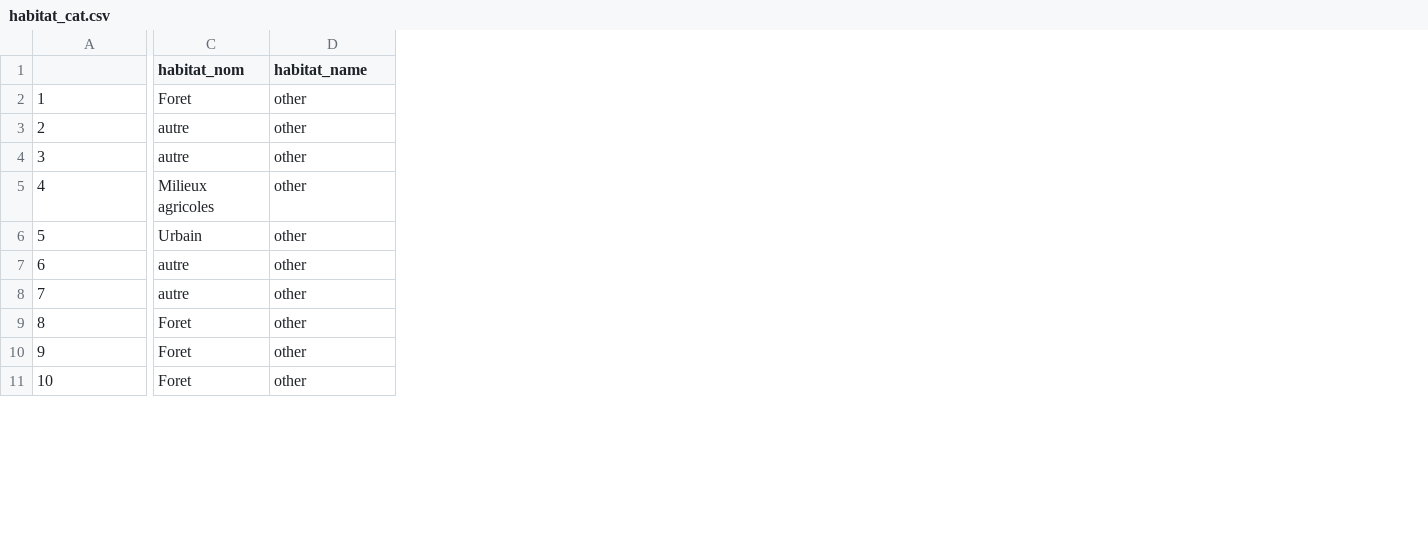
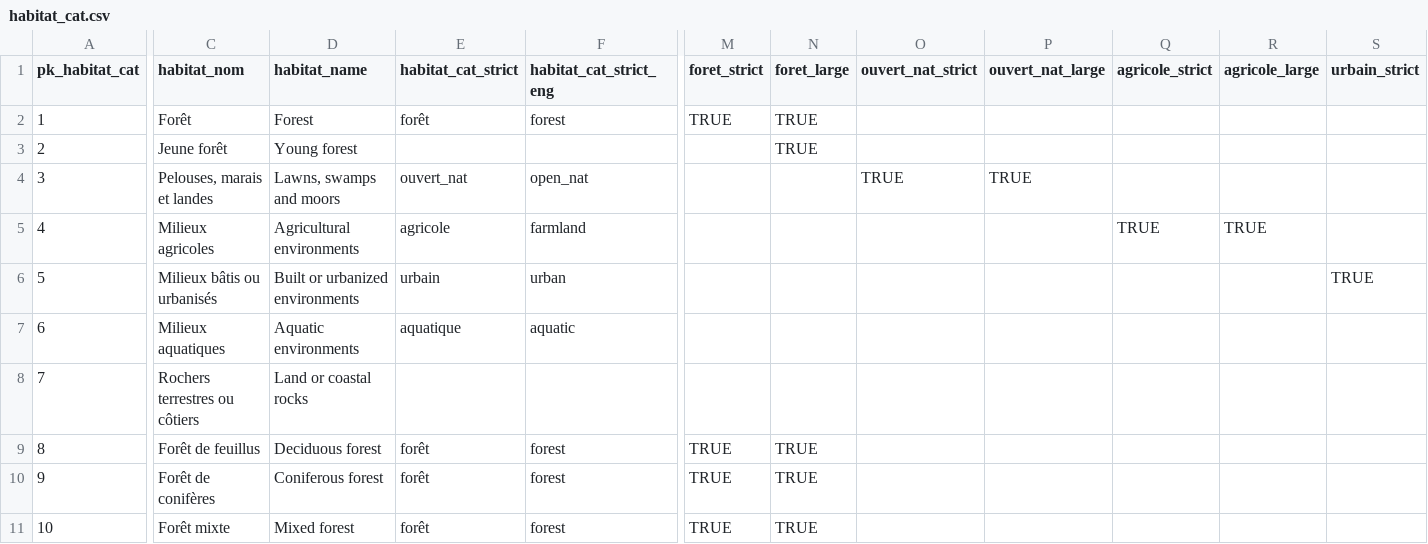
Before and after one commit to romainlorrilliere/STOC_eps, a CSV file: data_generic/habitat_cat.csv, drawn as a sheet; only a part is shown, gaps mark what is left out; the diff covers the shown part only; the diff names each change by its address in the sheet, - before the commit and + after, or states it on an @@ line.

Commit message:
Update habitat_cat.csv

```diff
--- a/data_generic/habitat_cat.csv
+++ b/data_generic/habitat_cat.csv
+column E (habitat_cat_strict), rows 2-11: forêt |  | ouvert_nat | agricole | urbain | aquatique |  | forêt | forêt | forêt
+column F (habitat_cat_strict_eng), rows 2-11: forest |  | open_nat | farmland | urban | aquatic |  | forest | forest | forest
+column M (foret_strict), rows 2-11: TRUE |  |  |  |  |  |  | TRUE | TRUE | TRUE
+column N (foret_large), rows 2-11: TRUE | TRUE |  |  |  |  |  | TRUE | TRUE | TRUE
+column O (ouvert_nat_strict), row 4: TRUE
+column P (ouvert_nat_large), row 4: TRUE
+column Q (agricole_strict), row 5: TRUE
+column R (agricole_large), row 5: TRUE
+column S (urbain_strict), row 6: TRUE
-A1: (empty)
+A1: pk_habitat_cat
-C2 (habitat_nom): Foret
+C2 (habitat_nom): Forêt
-D2 (habitat_name): other
+D2 (habitat_name): Forest
-C3 (habitat_nom): autre
+C3 (habitat_nom): Jeune forêt
-D3 (habitat_name): other
+D3 (habitat_name): Young forest
-C4 (habitat_nom): autre
+C4 (habitat_nom): Pelouses, marais et landes
-D4 (habitat_name): other
+D4 (habitat_name): Lawns, swamps and moors
-D5 (habitat_name): other
+D5 (habitat_name): Agricultural environments
-C6 (habitat_nom): Urbain
+C6 (habitat_nom): Milieux bâtis ou urbanisés
-D6 (habitat_name): other
+D6 (habitat_name): Built or urbanized environments
-C7 (habitat_nom): autre
+C7 (habitat_nom): Milieux aquatiques
-D7 (habitat_name): other
+D7 (habitat_name): Aquatic environments
-C8 (habitat_nom): autre
+C8 (habitat_nom): Rochers terrestres ou côtiers
-D8 (habitat_name): other
+D8 (habitat_name): Land or coastal rocks
-C9 (habitat_nom): Foret
+C9 (habitat_nom): Forêt de feuillus
-D9 (habitat_name): other
+D9 (habitat_name): Deciduous forest
-C10 (habitat_nom): Foret
+C10 (habitat_nom): Forêt de conifères
-D10 (habitat_name): other
+D10 (habitat_name): Coniferous forest
-C11 (habitat_nom): Foret
+C11 (habitat_nom): Forêt mixte
-D11 (habitat_name): other
+D11 (habitat_name): Mixed forest
```
Also changed, not shown: 3 added columns and 97 edited cells elsewhere in this file.
